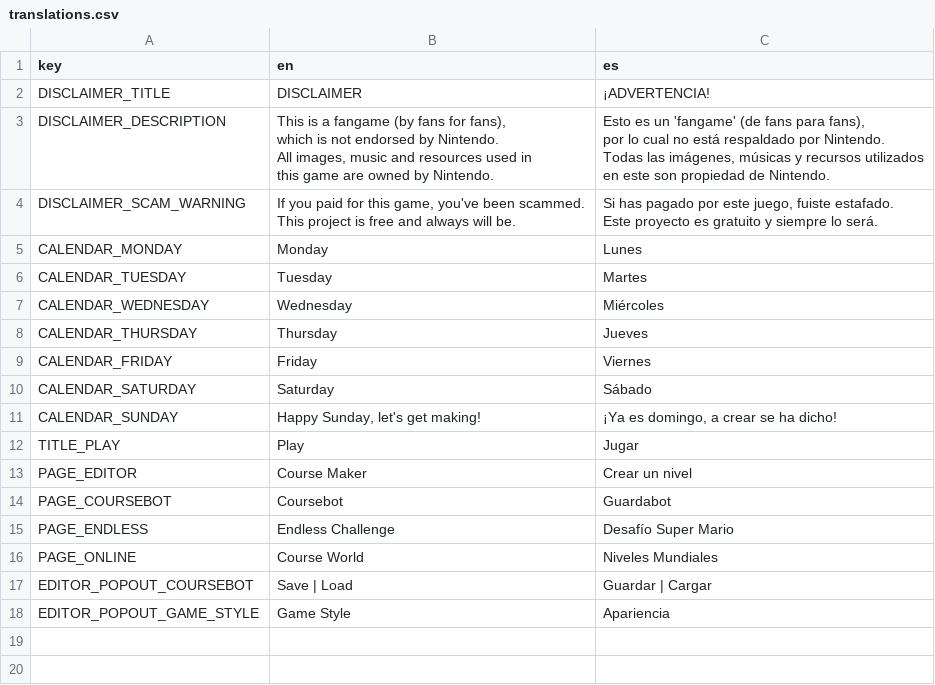
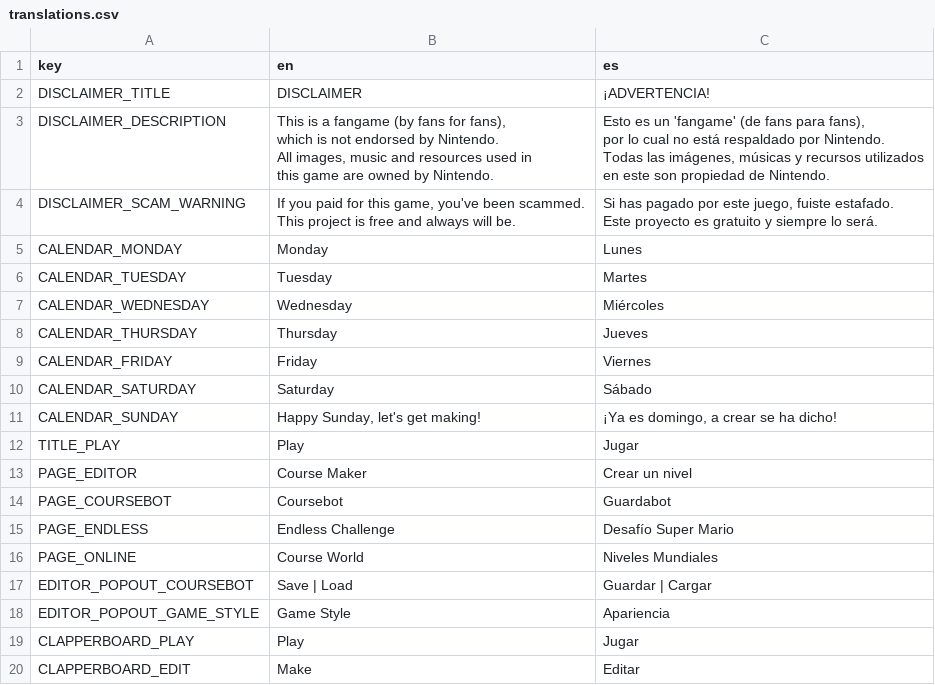
Before and after one commit to NCubss/GodotWE, a CSV file: translations/translations.csv, drawn as a sheet.

Commit message:
clapperboard
playtesting fixes as well

```diff
--- a/translations/translations.csv
+++ b/translations/translations.csv
@@ -26 +26,3 @@ EDITOR_POPOUT_COURSEBOT,Save | Load,Guardar | Cargar
 EDITOR_POPOUT_GAME_STYLE,Game Style,Apariencia
+CLAPPERBOARD_PLAY,Play,Jugar
+CLAPPERBOARD_EDIT,Make,Editar
```
Also changed, not shown: 24 other files.
